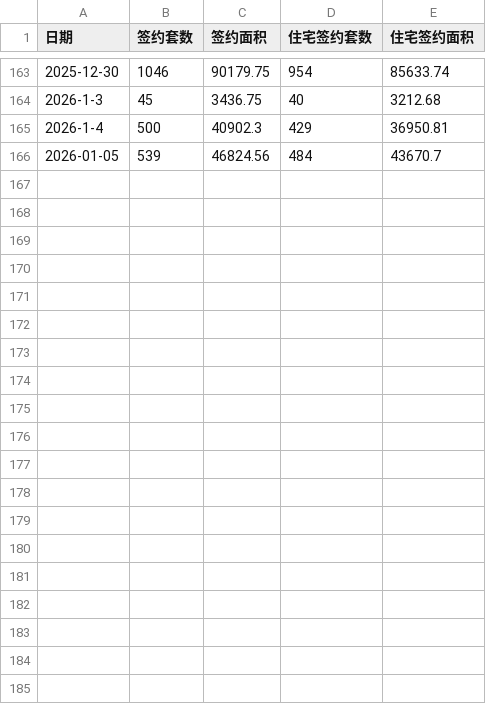
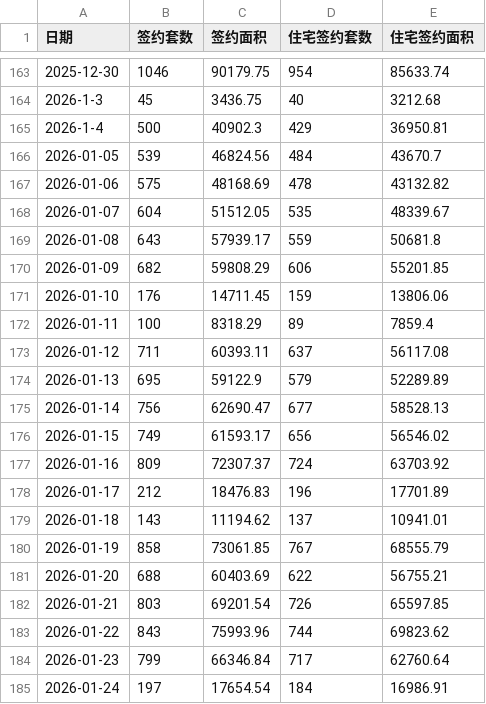
Before and after one commit to liuyanhui/house-stat, a CSV file: data/daily.csv, drawn as a sheet; only a part is shown, gaps mark what is left out; the diff covers the shown part only; the diff names each change by its address in the sheet, - before the commit and + after, or states it on an @@ line.

Commit message:
modify data file

```diff
--- a/data/daily.csv
+++ b/data/daily.csv
+row 167: 2026-01-06 | 575 | 48168.69 | 478 | 43132.82
+row 168: 2026-01-07 | 604 | 51512.05 | 535 | 48339.67
+row 169: 2026-01-08 | 643 | 57939.17 | 559 | 50681.8
+row 170: 2026-01-09 | 682 | 59808.29 | 606 | 55201.85
+row 171: 2026-01-10 | 176 | 14711.45 | 159 | 13806.06
+row 172: 2026-01-11 | 100 | 8318.29 | 89 | 7859.4
+row 173: 2026-01-12 | 711 | 60393.11 | 637 | 56117.08
+row 174: 2026-01-13 | 695 | 59122.9 | 579 | 52289.89
+row 175: 2026-01-14 | 756 | 62690.47 | 677 | 58528.13
+row 176: 2026-01-15 | 749 | 61593.17 | 656 | 56546.02
+row 177: 2026-01-16 | 809 | 72307.37 | 724 | 63703.92
+row 178: 2026-01-17 | 212 | 18476.83 | 196 | 17701.89
+row 179: 2026-01-18 | 143 | 11194.62 | 137 | 10941.01
+row 180: 2026-01-19 | 858 | 73061.85 | 767 | 68555.79
+row 181: 2026-01-20 | 688 | 60403.69 | 622 | 56755.21
+row 182: 2026-01-21 | 803 | 69201.54 | 726 | 65597.85
+row 183: 2026-01-22 | 843 | 75993.96 | 744 | 69823.62
+row 184: 2026-01-23 | 799 | 66346.84 | 717 | 62760.64
+row 185: 2026-01-24 | 197 | 17654.54 | 184 | 16986.91
```
Also changed, not shown: 9 added rows elsewhere in this file.
